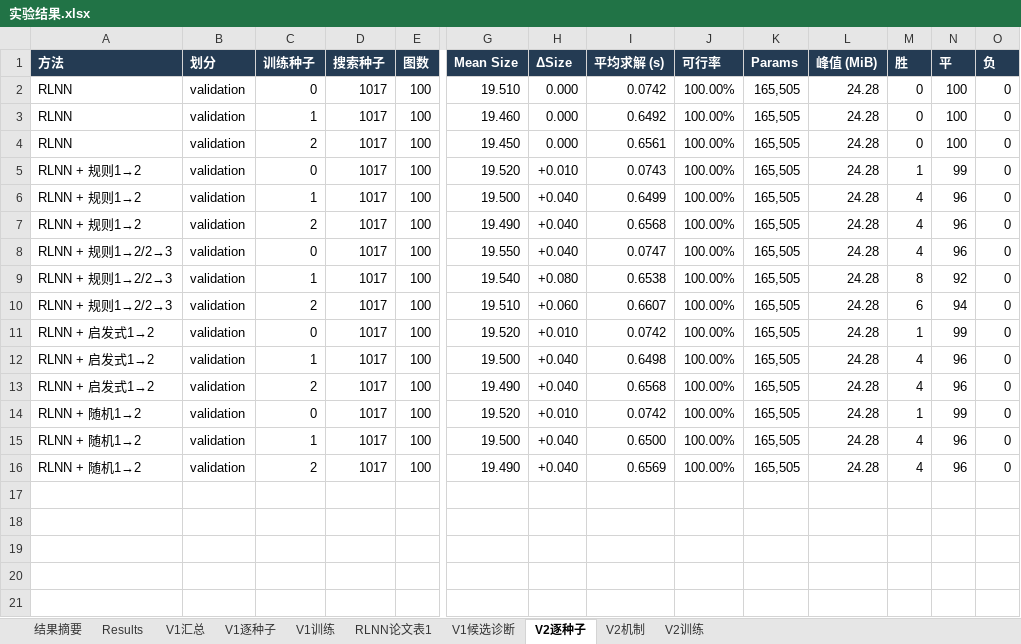
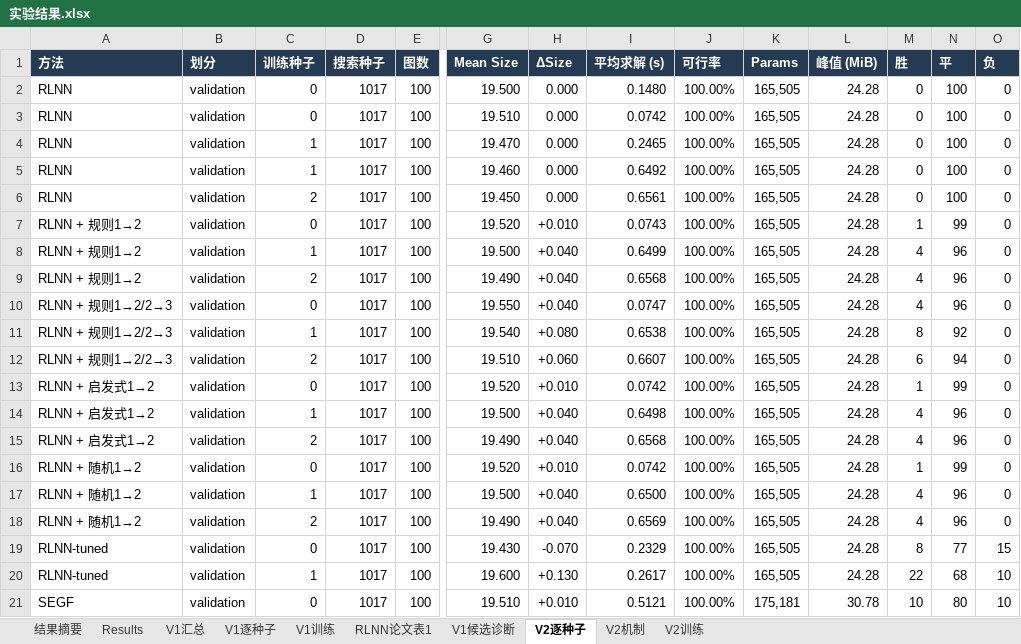
Before and after one commit to YuqiWang-code/RLNN_lab, an Excel workbook: docs/实验结果.xlsx, sheet V2逐种子, drawn as a sheet; only a part is shown, gaps mark what is left out; values as stored, in another font and other column widths than the file's, no borders; rows hold the shown columns only; the diff names each change by its address in the sheet, - before the commit and + after, or states it on an @@ line.

```diff
--- a/docs/实验结果.xlsx (sheet V2逐种子)
+++ b/docs/实验结果.xlsx (sheet V2逐种子)
+row 2: RLNN | validation | 0 | 1017 | 100 | 19.500 | 0.000 | 0.1480 | 100.00% | 165,505 | 24.28 | 0 | 100 | 0
+row 4: RLNN | validation | 1 | 1017 | 100 | 19.470 | 0.000 | 0.2465 | 100.00% | 165,505 | 24.28 | 0 | 100 | 0
+row 19: RLNN-tuned | validation | 0 | 1017 | 100 | 19.430 | -0.070 | 0.2329 | 100.00% | 165,505 | 24.28 | 8 | 77 | 15
+row 20: RLNN-tuned | validation | 1 | 1017 | 100 | 19.600 | +0.130 | 0.2617 | 100.00% | 165,505 | 24.28 | 22 | 68 | 10
+row 21: SEGF | validation | 0 | 1017 | 100 | 19.510 | +0.010 | 0.5121 | 100.00% | 175,181 | 30.78 | 10 | 80 | 10
```
Also changed, not shown: sheet V2训练, 22 other files.
